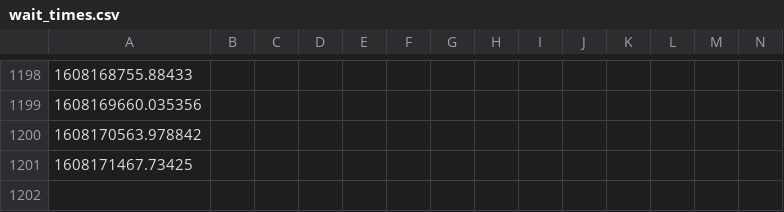
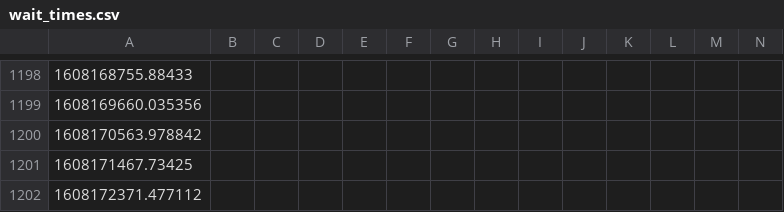
Before and after one commit to juliennelachance/CoVID_Wait_Times_NYC, a CSV file: wait_times.csv, drawn as a sheet; only a part is shown, gaps mark what is left out; rows hold the shown columns only; the diff names each change by its address in the sheet, - before the commit and + after, or states it on an @@ line.

Commit message:
auto commit

```diff
--- a/wait_times.csv
+++ b/wait_times.csv
+row 1202: 1608172371.477112
```
